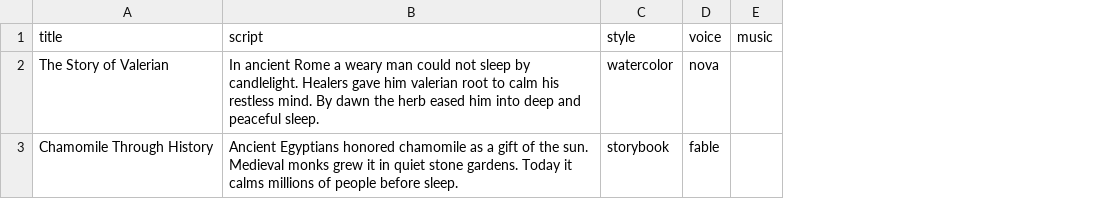
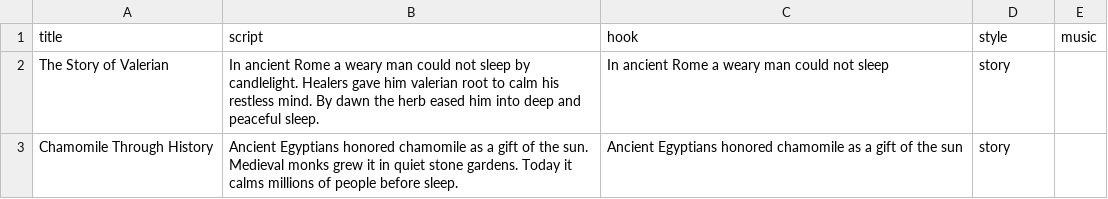
Before and after one commit to dreamkid5/creatorflow, a CSV file: worker/sample-videos.csv, drawn as a sheet; removed rows and columns are numbered as before the commit, all else as after; the diff names each change by its address in the sheet, - before the commit and + after, or states it on an @@ line.

Commit message:
Lock storytime production format

```diff
--- a/worker/sample-videos.csv
+++ b/worker/sample-videos.csv
+column C (hook), rows 2-3: In ancient Rome a weary man could not sleep | Ancient Egyptians honored chamomile as a gift of the sun
-column D (voice), rows 2-3: nova | fable
-D2 (style): watercolor
+D2 (style): story
-D3 (style): storybook
+D3 (style): story
```
Also changed, not shown: 21 other files.
